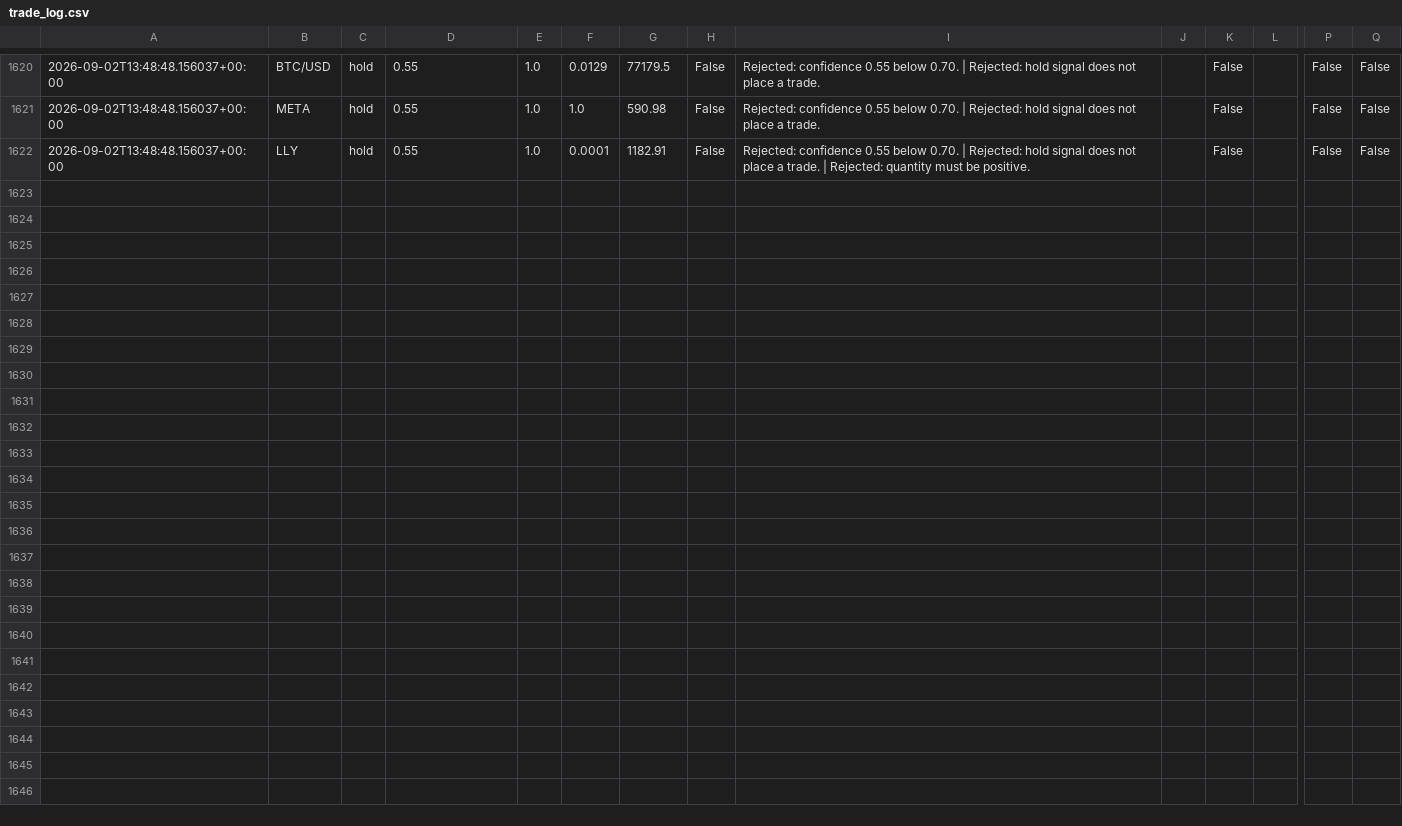
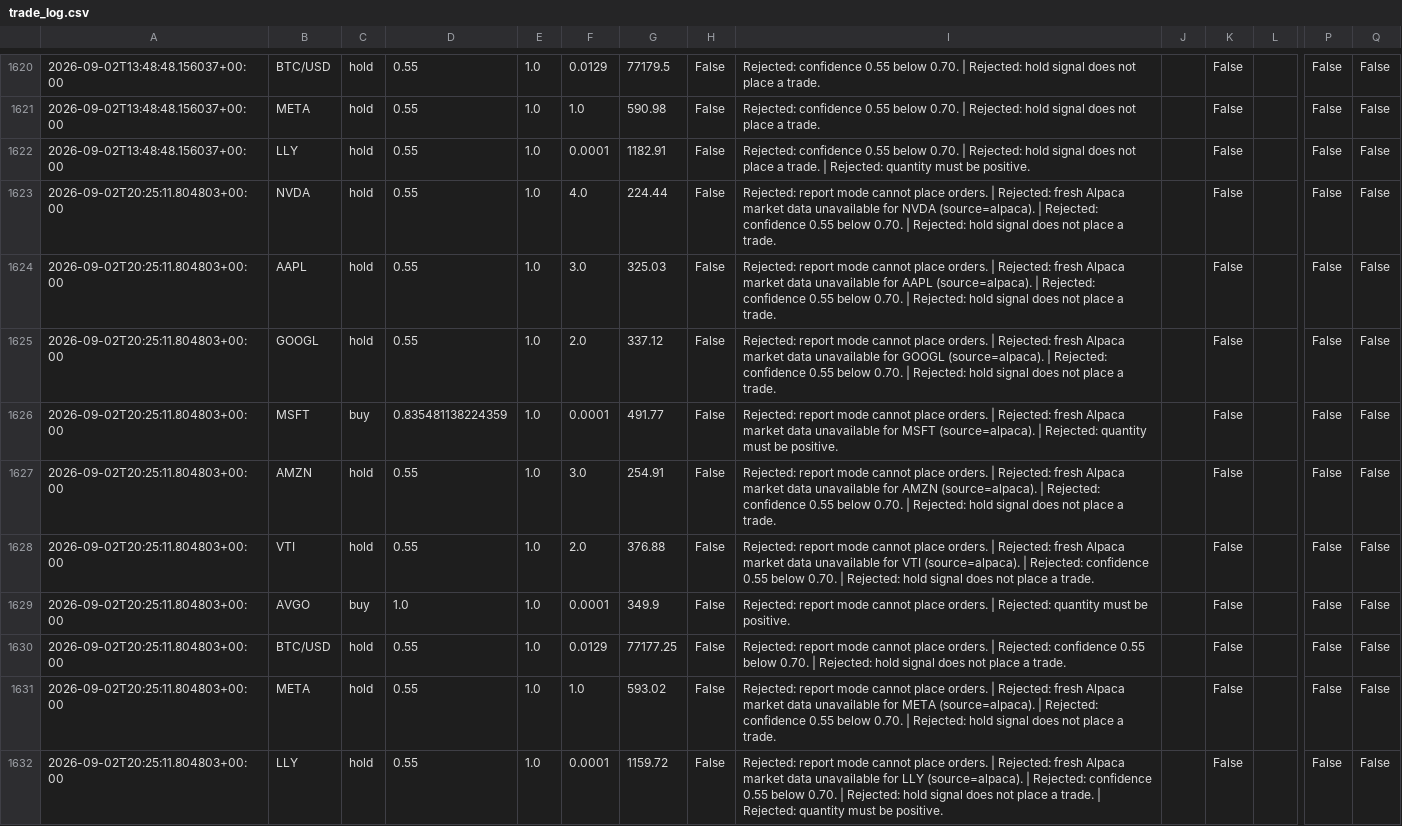
Before and after one commit to JUnelus/AI-Alpaca-Day-Trading-Paper-Bot, a CSV file: data/trade_log.csv, drawn as a sheet; only a part is shown, gaps mark what is left out; rows hold the shown columns only; the diff names each change by its address in the sheet, - before the commit and + after, or states it on an @@ line.

```diff
--- a/data/trade_log.csv
+++ b/data/trade_log.csv
+row 1623: 2026-09-02T20:25:11.804803+00:00 | NVDA | hold | 0.55 | 1.0 | 4.0 | 224.44 | False | Rejected: report mode cannot place orders. | Rejected: fresh Alpaca market data unavailable for NVDA (source=alpaca). | Rejected: confidence 0.55 below 0.70. | Rejected: hold signal does not place a trade. |  | False |  | False | False
+row 1624: 2026-09-02T20:25:11.804803+00:00 | AAPL | hold | 0.55 | 1.0 | 3.0 | 325.03 | False | Rejected: report mode cannot place orders. | Rejected: fresh Alpaca market data unavailable for AAPL (source=alpaca). | Rejected: confidence 0.55 below 0.70. | Rejected: hold signal does not place a trade. |  | False |  | False | False
+row 1625: 2026-09-02T20:25:11.804803+00:00 | GOOGL | hold | 0.55 | 1.0 | 2.0 | 337.12 | False | Rejected: report mode cannot place orders. | Rejected: fresh Alpaca market data unavailable for GOOGL (source=alpaca). | Rejected: confidence 0.55 below 0.70. | Rejected: hold signal does not place a trade. |  | False |  | False | False
+row 1626: 2026-09-02T20:25:11.804803+00:00 | MSFT | buy | 0.835481138224359 | 1.0 | 0.0001 | 491.77 | False | Rejected: report mode cannot place orders. | Rejected: fresh Alpaca market data unavailable for MSFT (source=alpaca). | Rejected: quantity must be positive. |  | False |  | False | False
+row 1627: 2026-09-02T20:25:11.804803+00:00 | AMZN | hold | 0.55 | 1.0 | 3.0 | 254.91 | False | Rejected: report mode cannot place orders. | Rejected: fresh Alpaca market data unavailable for AMZN (source=alpaca). | Rejected: confidence 0.55 below 0.70. | Rejected: hold signal does not place a trade. |  | False |  | False | False
+row 1628: 2026-09-02T20:25:11.804803+00:00 | VTI | hold | 0.55 | 1.0 | 2.0 | 376.88 | False | Rejected: report mode cannot place orders. | Rejected: fresh Alpaca market data unavailable for VTI (source=alpaca). | Rejected: confidence 0.55 below 0.70. | Rejected: hold signal does not place a trade. |  | False |  | False | False
+row 1629: 2026-09-02T20:25:11.804803+00:00 | AVGO | buy | 1.0 | 1.0 | 0.0001 | 349.9 | False | Rejected: report mode cannot place orders. | Rejected: quantity must be positive. |  | False |  | False | False
+row 1630: 2026-09-02T20:25:11.804803+00:00 | BTC/USD | hold | 0.55 | 1.0 | 0.0129 | 77177.25 | False | Rejected: report mode cannot place orders. | Rejected: confidence 0.55 below 0.70. | Rejected: hold signal does not place a trade. |  | False |  | False | False
+row 1631: 2026-09-02T20:25:11.804803+00:00 | META | hold | 0.55 | 1.0 | 1.0 | 593.02 | False | Rejected: report mode cannot place orders. | Rejected: fresh Alpaca market data unavailable for META (source=alpaca). | Rejected: confidence 0.55 below 0.70. | Rejected: hold signal does not place a trade. |  | False |  | False | False
+row 1632: 2026-09-02T20:25:11.804803+00:00 | LLY | hold | 0.55 | 1.0 | 0.0001 | 1159.72 | False | Rejected: report mode cannot place orders. | Rejected: fresh Alpaca market data unavailable for LLY (source=alpaca). | Rejected: confidence 0.55 below 0.70. | Rejected: hold signal does not place a trade. | Rejected: quantity must be positive. |  | False |  | False | False
```
Also changed, not shown: 3 other files.
